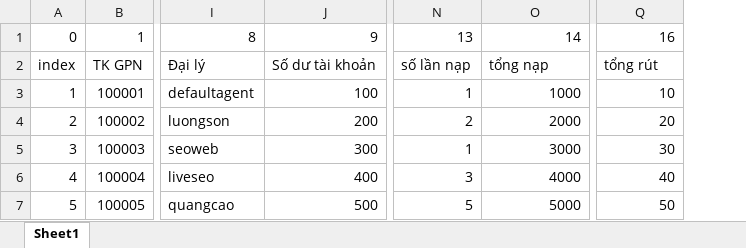
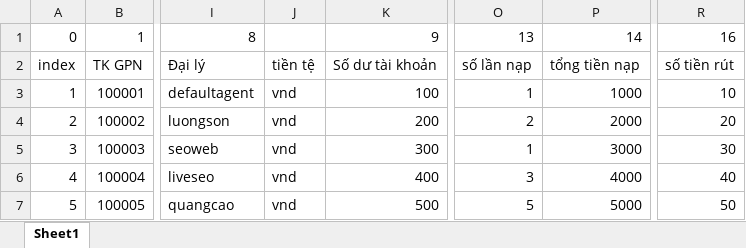
Before and after one commit to thltt/joinFile, an Excel workbook: sample/Nạp đầu.xlsx, sheet Sheet1, drawn as a sheet; only a part is shown, gaps mark what is left out; values as stored, in another font and other column widths than the file's, no borders; addresses are those after the commit; the diff names each change by its address in the sheet, - before the commit and + after, or states it on an @@ line.

```diff
--- a/sample/Nạp đầu.xlsx (sheet Sheet1)
+++ b/sample/Nạp đầu.xlsx (sheet Sheet1)
+column J, rows 2-7: tiền tệ | vnd | vnd | vnd | vnd | vnd
-P2: tổng nạp
+P2: tổng tiền nạp
-R2: tổng rút
+R2: số tiền rút
```
Also changed, not shown: 4 other files.
